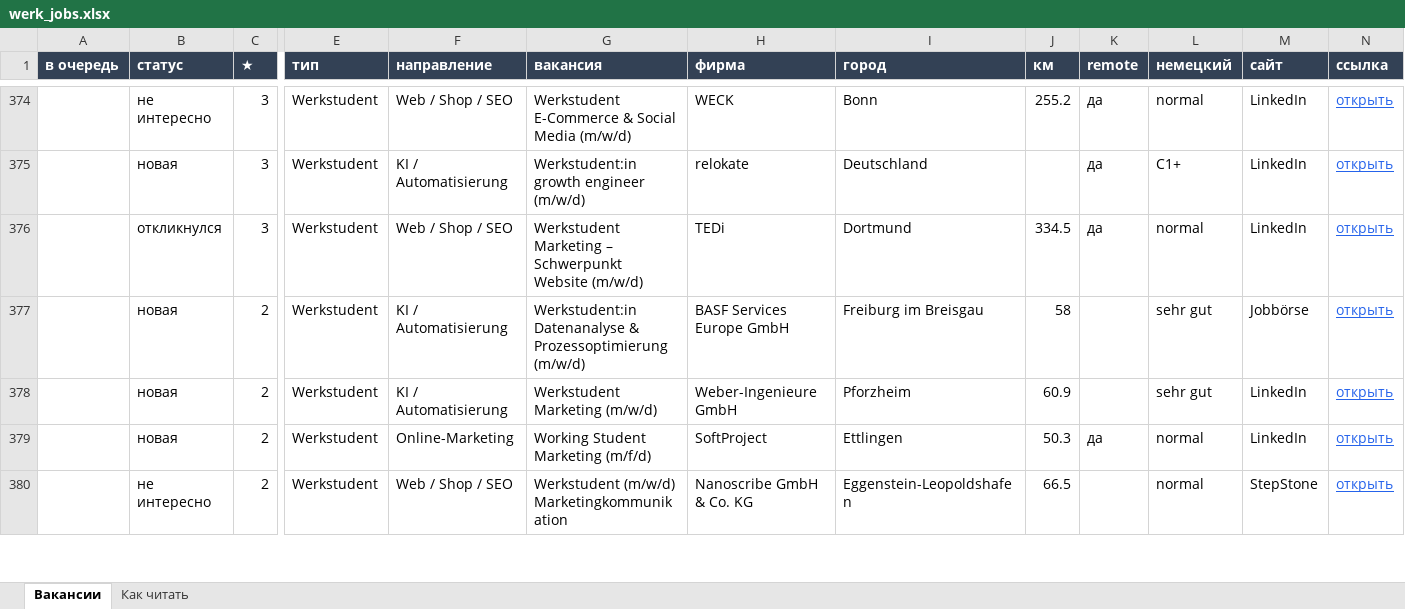
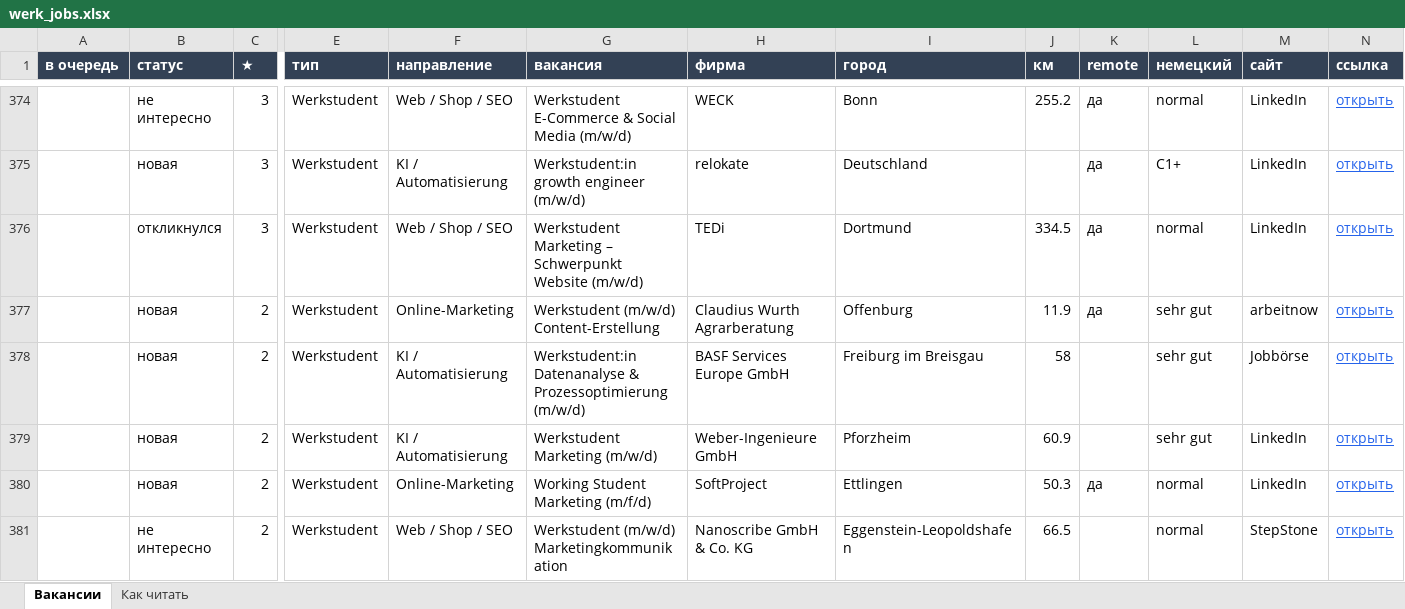
Before and after one commit to Nevrox228/wohnung-og, an Excel workbook: data/werk_jobs.xlsx, sheet Вакансии, drawn as a sheet; only a part is shown, gaps mark what is left out; values as stored, in another font and other column widths than the file's, no borders; rows hold the shown columns only; the diff names each change by its address in the sheet, - before the commit and + after, or states it on an @@ line.

```diff
--- a/data/werk_jobs.xlsx (sheet Вакансии)
+++ b/data/werk_jobs.xlsx (sheet Вакансии)
+row 377:  | новая | 2 | Werkstudent | Online-Marketing | Werkstudent (m/w/d) Content-Erstellung | Claudius Wurth Agrarberatung | Offenburg | 11.9 | да | sehr gut | arbeitnow | открыть
```
Also changed, not shown: data/eltern_jobs.xlsx, data/olya_jobs.xlsx, 10 other files.
